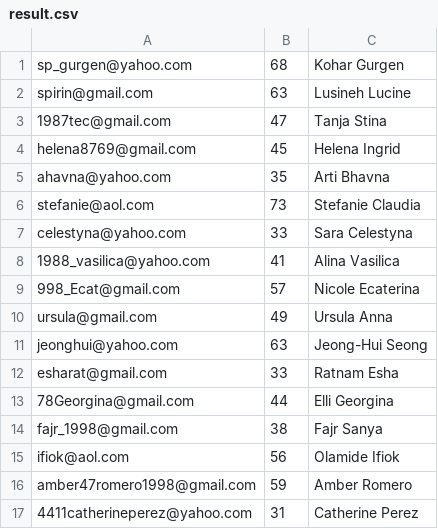
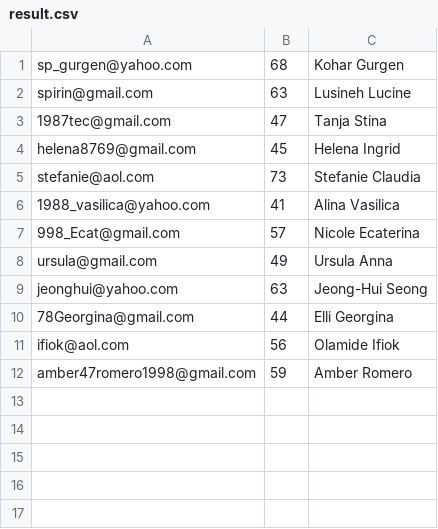
Before and after one commit to BlluryFace/COP3514-USF, a CSV file: homeworks/project7/result.csv, drawn as a sheet; the diff names each change by its address in the sheet, - before the commit and + after, or states it on an @@ line.

Commit message:
Finish project 8 and add peer leading notes

```diff
--- a/homeworks/project7/result.csv
+++ b/homeworks/project7/result.csv
-row 5: ahavna@yahoo.com | 35 | Arti Bhavna
-row 7: celestyna@yahoo.com | 33 | Sara Celestyna
-row 12: esharat@gmail.com | 33 | Ratnam Esha
-row 14: fajr_1998@gmail.com | 38 | Fajr Sanya
-row 17: 4411catherineperez@yahoo.com | 31 | Catherine Perez
```
Also changed, not shown: 5 other files.
